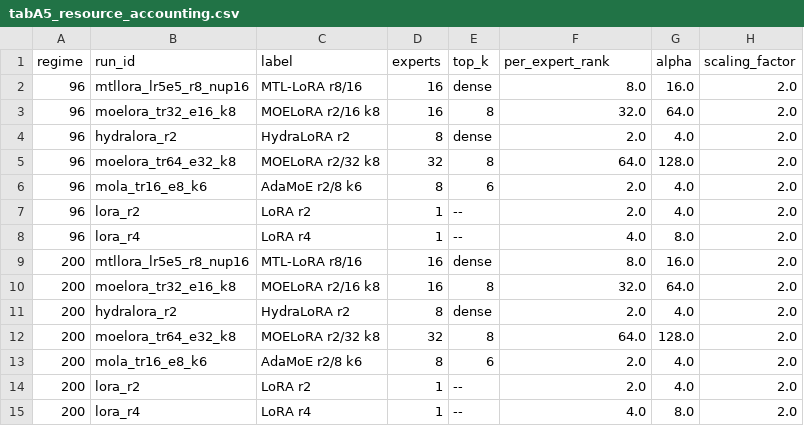
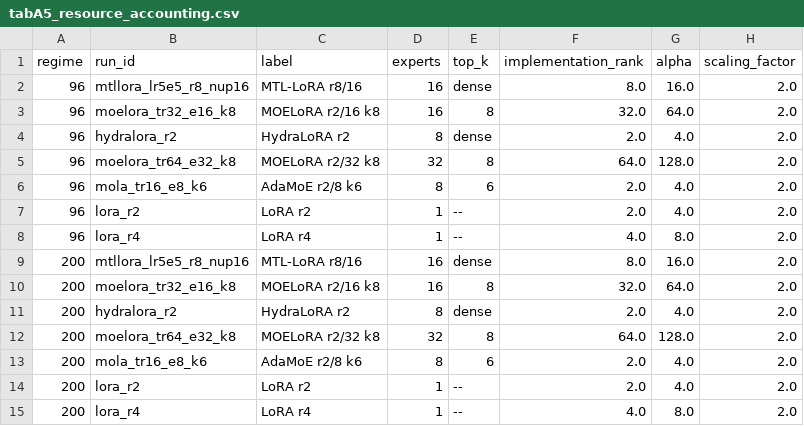
Before and after one commit to dice-group/moe-study, a CSV file: paper_artifact/output/data/tabA5_resource_accounting.csv, drawn as a sheet; only a part is shown; the diff names each change by its address in the sheet, - before the commit and + after, or states it on an @@ line.

```diff
--- a/paper_artifact/output/data/tabA5_resource_accounting.csv
+++ b/paper_artifact/output/data/tabA5_resource_accounting.csv
-F1: per_expert_rank
+F1: implementation_rank
```
Also changed, not shown: paper_artifact/output/data/tabA3_rq3_omnibus.csv, 11 other files.
